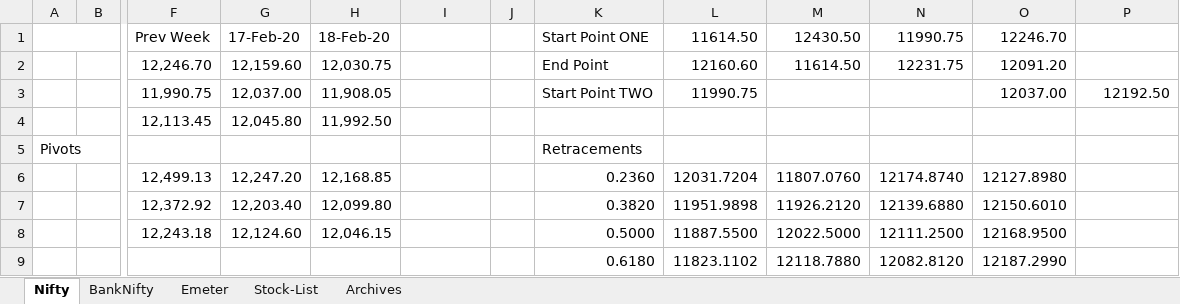
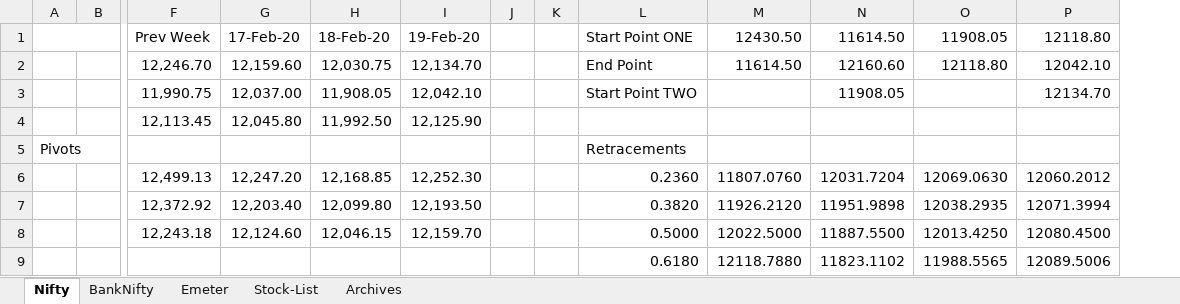
Before and after one commit to anbumaran/stocks, an Excel workbook: Pivots.xlsx, sheet Nifty, drawn as a sheet; only a part is shown, gaps mark what is left out; values as stored, in another font and other column widths than the file's, no cell formats; removed rows and columns are numbered as before the commit, all else as after; rows hold the shown columns only; the diff covers the shown part only; the diff names each change by its address in the sheet, - before the commit and + after, or states it on an @@ line.

```diff
--- a/Pivots.xlsx (sheet Nifty)
+++ b/Pivots.xlsx (sheet Nifty)
+column K, empty
-column L, rows 1-8: 11614.50 | 12160.60 | 11990.75 |  |  | 12031.7204 | 11951.9898 | 11887.5500
-I1: (empty)
+I1: 19-Feb-20
-N1: 11990.75
+N1: 11614.50
-O1: 12246.70
+O1: 11908.05
-P1: (empty)
+P1: 12118.80
-I2: (empty)
+I2: 12,134.70
-N2: 12231.75
+N2: 12160.60
-O2: 12091.20
+O2: 12118.80
-P2: (empty)
+P2: 12042.10
-I3: (empty)
+I3: 12,042.10
-N3: (empty)
+N3: 11908.05
-O3: 12037.00
+O3: (empty)
-P3: 12192.50
+P3: 12134.70
-I4: (empty)
+I4: 12,125.90
-I6: (empty)
+I6: 12,252.30
-N6: 12174.8740
+N6: 12031.7204
-O6: 12127.8980
+O6: 12069.0630
-P6: (empty)
+P6: 12060.2012
-I7: (empty)
+I7: 12,193.50
-N7: 12139.6880
+N7: 11951.9898
-O7: 12150.6010
+O7: 12038.2935
-P7: (empty)
+P7: 12071.3994
-I8: (empty)
+I8: 12,159.70
-N8: 12111.2500
+N8: 11887.5500
-O8: 12168.9500
+O8: 12013.4250
-P8: (empty)
+P8: 12080.4500
-row 9:  |  |  |  |  |  |  | 0.6180 | 11823.1102 | 12118.7880 | 12082.8120 | 12187.2990
+row 9:  |  |  |  |  |  |  |  | 0.6180 | 12118.7880 | 11823.1102 | 11988.5565 | 12089.5006
```
Also changed, not shown: 21 added rows, 21 removed rows and 80 edited cells elsewhere in this sheet, sheet BankNifty, cell formats, formulas that keep their value.
